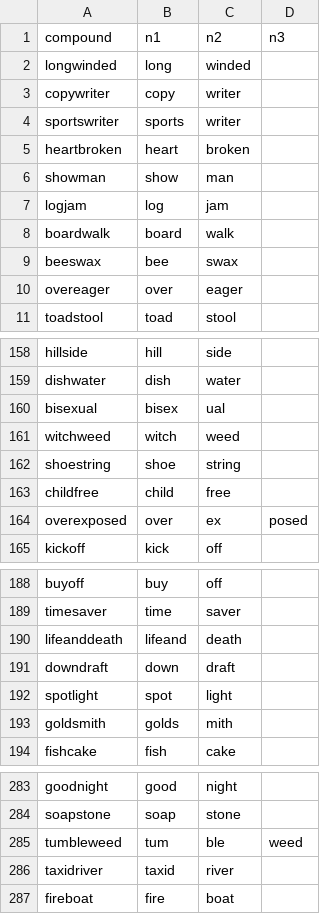
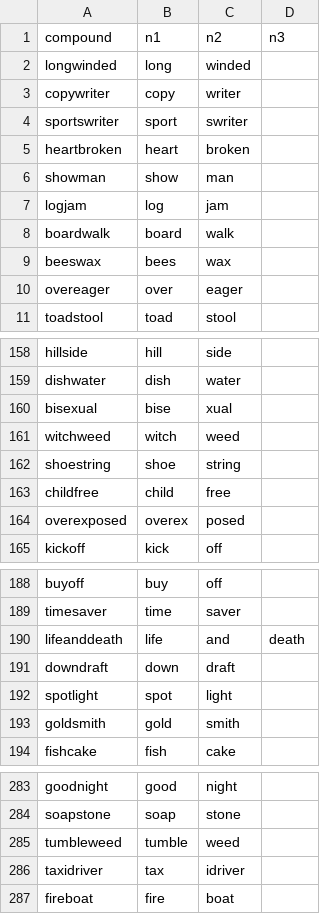
Before and after one commit to saraitne11/skcc_4_1_ML, a CSV file: CompSplit/result3.csv (was CompSplit/result2.csv), drawn as a sheet; only a part is shown, gaps mark what is left out; the diff covers the shown part only.

```diff
--- a/CompSplit/result2.csv
+++ b/CompSplit/result3.csv
@@ -3,3 +3,3 @@ longwinded,long,winded,
 copywriter,copy,writer,
-sportswriter,sports,writer,
+sportswriter,sport,swriter,
 heartbroken,heart,broken,
@@ -8,3 +8,3 @@ logjam,log,jam,
 boardwalk,board,walk,
-beeswax,bee,swax,
+beeswax,bees,wax,
 overeager,over,eager,
@@ -159,3 +159,3 @@ hillside,hill,side,
 dishwater,dish,water,
-bisexual,bisex,ual,
+bisexual,bise,xual,
 witchweed,witch,weed,
@@ -163,3 +163,3 @@ shoestring,shoe,string,
 childfree,child,free,
-overexposed,over,ex,posed
+overexposed,overex,posed,
 kickoff,kick,off,
@@ -189,6 +189,6 @@ buyoff,buy,off,
 timesaver,time,saver,
-lifeanddeath,lifeand,death,
+lifeanddeath,life,and,death
 downdraft,down,draft,
 spotlight,spot,light,
-goldsmith,golds,mith,
+goldsmith,gold,smith,
 fishcake,fish,cake,
@@ -284,4 +284,4 @@ goodnight,good,night,
 soapstone,soap,stone,
-tumbleweed,tum,ble,weed
-taxidriver,taxid,river,
+tumbleweed,tumble,weed,
+taxidriver,tax,idriver,
 fireboat,fire,boat,
```
Also changed, not shown: 47 edited cells elsewhere in this file, 8 other files.
